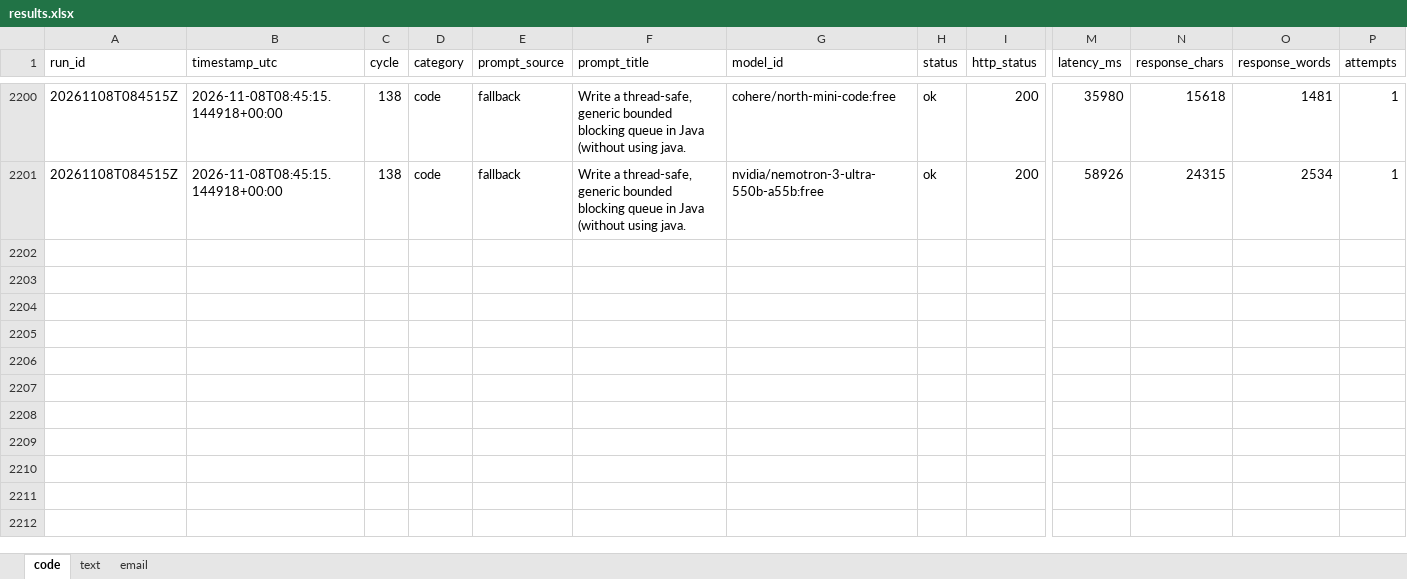
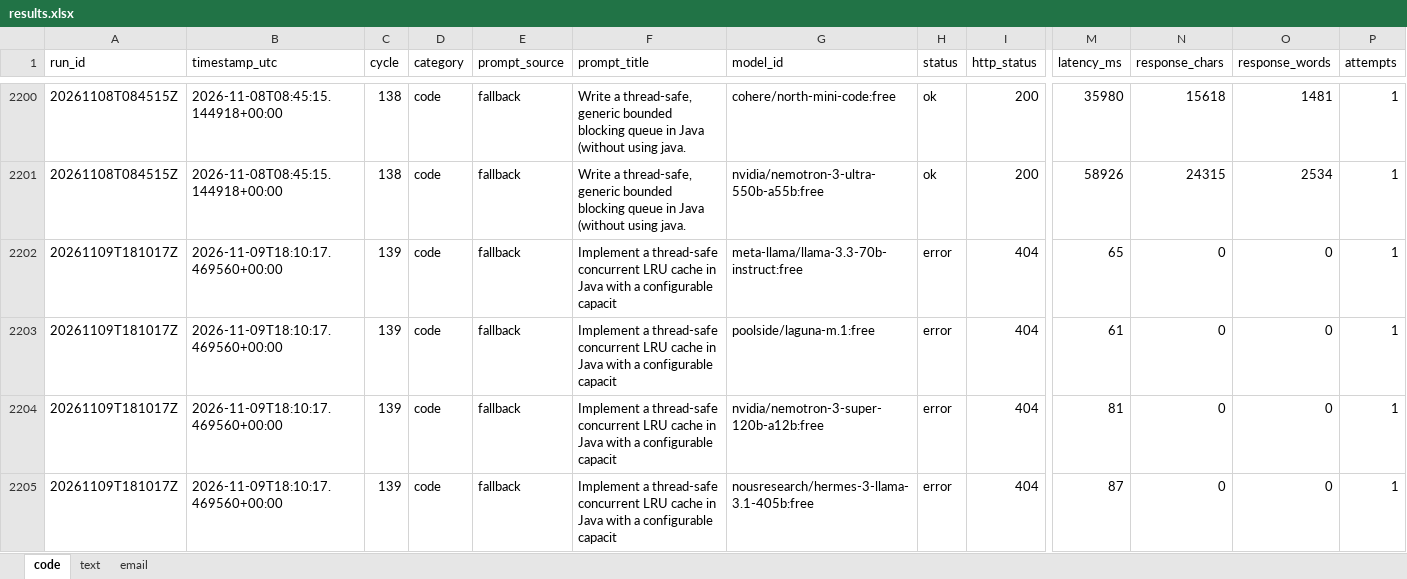
Before and after one commit to upendrasabnis/model-bench, an Excel workbook: results.xlsx, sheet code, drawn as a sheet; only a part is shown, gaps mark what is left out; values as stored, in another font and other column widths than the file's, no borders; rows hold the shown columns only; the diff covers the shown part only; the diff names each change by its address in the sheet, - before the commit and + after, or states it on an @@ line.

```diff
--- a/results.xlsx (sheet code)
+++ b/results.xlsx (sheet code)
+row 2202: 20261109T181017Z | 2026-11-09T18:10:17.469560+00:00 | 139 | code | fallback | Implement a thread-safe concurrent LRU cache in Java with a configurable capacit | meta-llama/llama-3.3-70b-instruct:free | error | 404 | 65 | 0 | 0 | 1
+row 2203: 20261109T181017Z | 2026-11-09T18:10:17.469560+00:00 | 139 | code | fallback | Implement a thread-safe concurrent LRU cache in Java with a configurable capacit | poolside/laguna-m.1:free | error | 404 | 61 | 0 | 0 | 1
+row 2204: 20261109T181017Z | 2026-11-09T18:10:17.469560+00:00 | 139 | code | fallback | Implement a thread-safe concurrent LRU cache in Java with a configurable capacit | nvidia/nemotron-3-super-120b-a12b:free | error | 404 | 81 | 0 | 0 | 1
+row 2205: 20261109T181017Z | 2026-11-09T18:10:17.469560+00:00 | 139 | code | fallback | Implement a thread-safe concurrent LRU cache in Java with a configurable capacit | nousresearch/hermes-3-llama-3.1-405b:free | error | 404 | 87 | 0 | 0 | 1
```
Also changed, not shown: 12 added rows elsewhere in this sheet, sheet text, sheet email, 10 other files.
